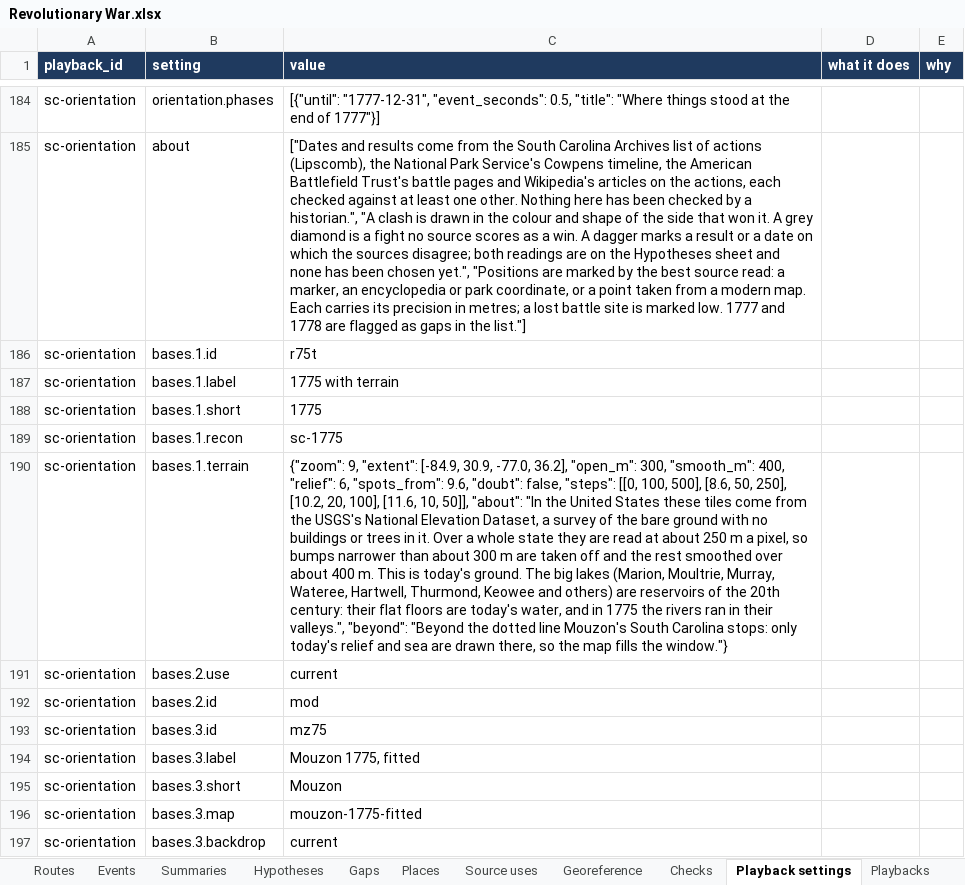
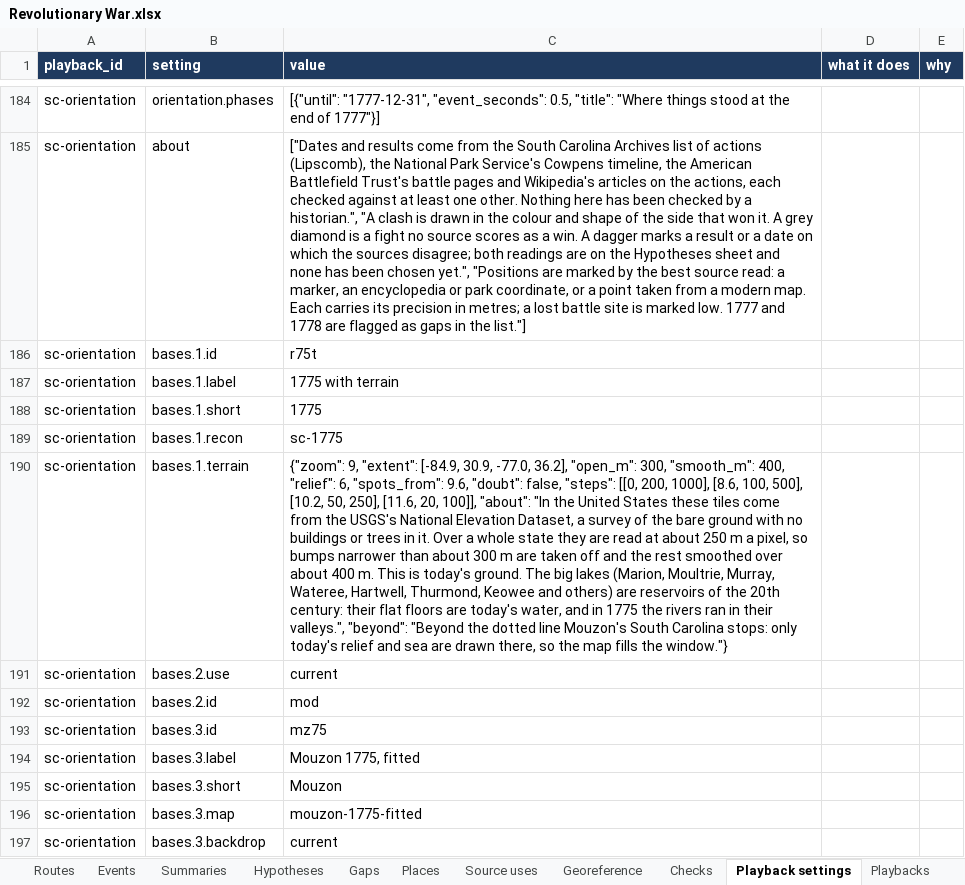
Before and after one commit to mgm9000/WarMapper, an Excel workbook: data/WarMapper battle data/Revolutionary War.xlsx, sheet Playback settings, drawn as a sheet; only a part is shown, gaps mark what is left out; values as stored, in another font and other column widths than the file's, no borders; the diff names each change by its address in the sheet, - before the commit and + after, or states it on an @@ line.

```diff
--- a/data/WarMapper battle data/Revolutionary War.xlsx (sheet Playback settings)
+++ b/data/WarMapper battle data/Revolutionary War.xlsx (sheet Playback settings)
-C190 (value): …"steps": [[0, 100, 500], [8.6, 50, 250], [10.2, 20, 100], [11.6, 10, 50]], "about": "In…
+C190 (value): …"steps": [[0, 200, 1000], [8.6, 100, 500], [10.2, 50, 250], [11.6, 20, 100]], "about": "In…
```
Also changed, not shown: data/WarMapper battle data/Sources and notes.xlsx, 4 other files.
